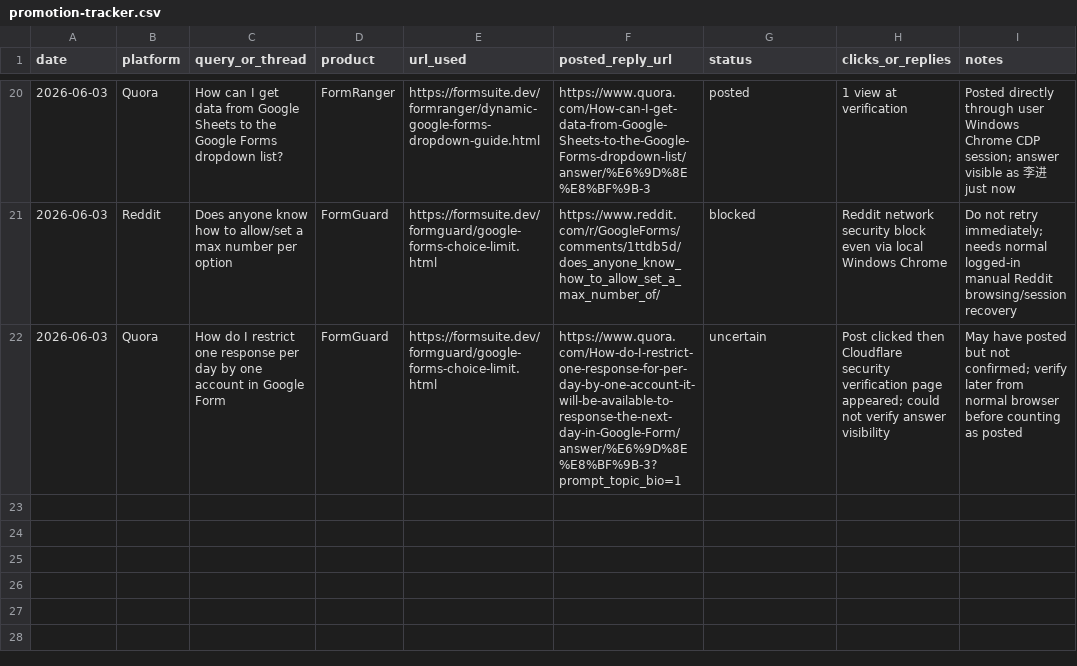
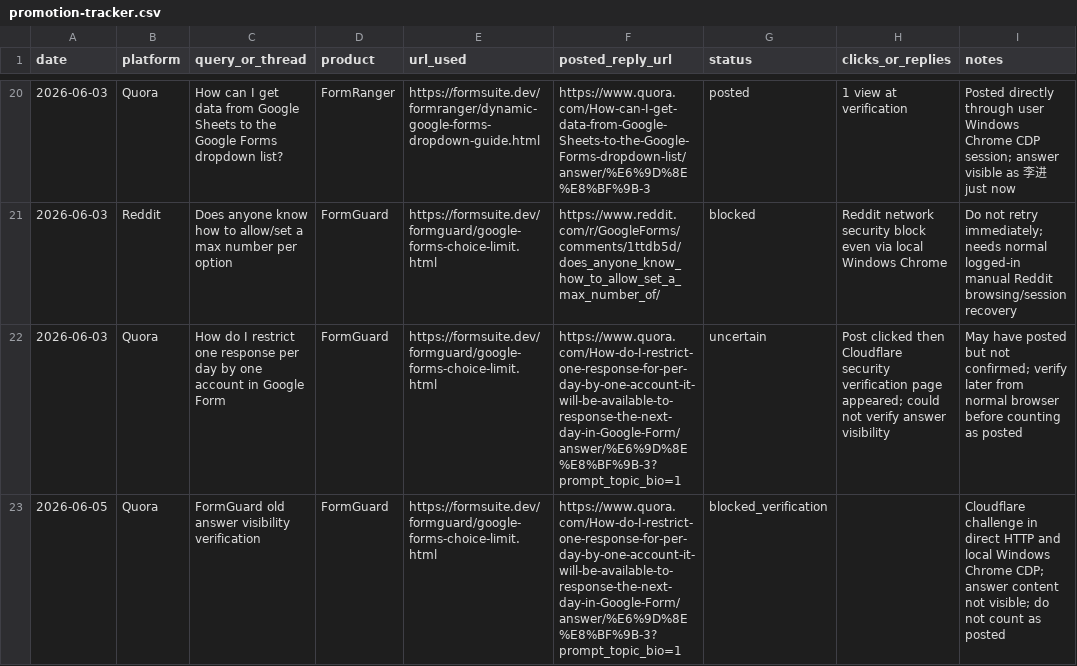
Before and after one commit to lidaban2025/lidaban2025.github.io, a CSV file: marketing/promotion-tracker.csv, drawn as a sheet; only a part is shown, gaps mark what is left out.

Commit message:
Add FormSuite marketplace and directory promotion packs

```diff
--- a/marketing/promotion-tracker.csv
+++ b/marketing/promotion-tracker.csv
@@ -22 +22,2 @@ date,platform,query_or_thread,product,url_used,posted_reply_url,status,clicks_or
 2026-06-03,Quora,How do I restrict one response per day by one account in Google Form,FormGuard,https://formsuite.dev/formguard/google-forms-choice-limit.html,https://www.quora.com/How-do-I-restrict-one-response-for-per-day-by-one-account-it-will-be-available-to-response-the-next-day-in-Google-Form/answer/%E6%9D%8E%E8%BF%9B-3?prompt_topic_bio=1,uncertain,Post clicked then Cloudflare security verification page appeared; could not verify answer visibility,May have posted but not confirmed; verify later from normal browser before counting as posted
+2026-06-05,Quora,FormGuard old answer visibility verification,FormGuard,https://formsuite.dev/formguard/google-forms-choice-limit.html,https://www.quora.com/How-do-I-restrict-one-response-for-per-day-by-one-account-it-will-be-available-to-response-the-next-day-in-Google-Form/answer/%E6%9D%8E%E8%BF%9B-3?prompt_topic_bio=1,blocked_verification,,Cloudflare challenge in direct HTTP and local Windows Chrome CDP; answer content not visible; do not count as posted
```
Also changed, not shown: 3 other files.
